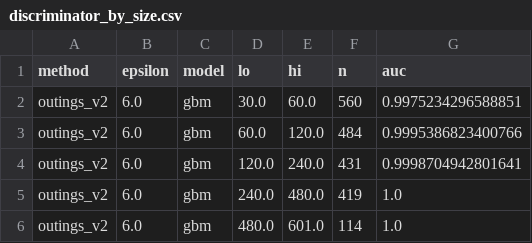
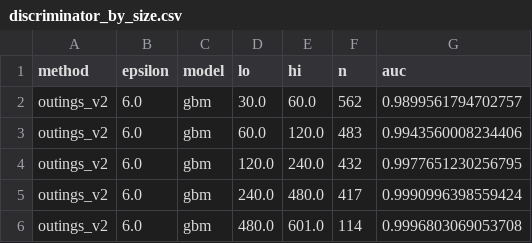
Before and after one commit to nadav-grossaug/twin, a CSV file: src/algorithms/algo_aim/geolife/eval/results/discriminator/discriminator_by_size.csv, drawn as a sheet.

```diff
--- a/src/algorithms/algo_aim/geolife/eval/results/discriminator/discriminator_by_size.csv
+++ b/src/algorithms/algo_aim/geolife/eval/results/discriminator/discriminator_by_size.csv
@@ -1,6 +1,6 @@
 method,epsilon,model,lo,hi,n,auc
-outings_v2,6.0,gbm,30.0,60.0,560,0.9975234296588851
-outings_v2,6.0,gbm,60.0,120.0,484,0.9995386823400766
-outings_v2,6.0,gbm,120.0,240.0,431,0.9998704942801641
-outings_v2,6.0,gbm,240.0,480.0,419,1.0
-outings_v2,6.0,gbm,480.0,601.0,114,1.0
+outings_v2,6.0,gbm,30.0,60.0,562,0.9899561794702757
+outings_v2,6.0,gbm,60.0,120.0,483,0.9943560008234406
+outings_v2,6.0,gbm,120.0,240.0,432,0.9977651230256795
+outings_v2,6.0,gbm,240.0,480.0,417,0.9990996398559424
+outings_v2,6.0,gbm,480.0,601.0,114,0.9996803069053708
```
Also changed, not shown: src/algorithms/algo_aim/geolife/eval/results/discriminator/discriminator.csv, src/algorithms/algo_aim/geolife/eval/results/discriminator/discriminator_importance.csv, 18 other files.
